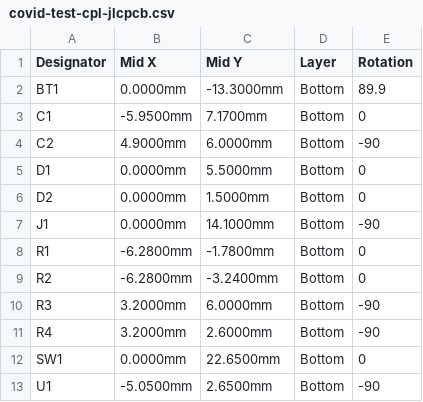
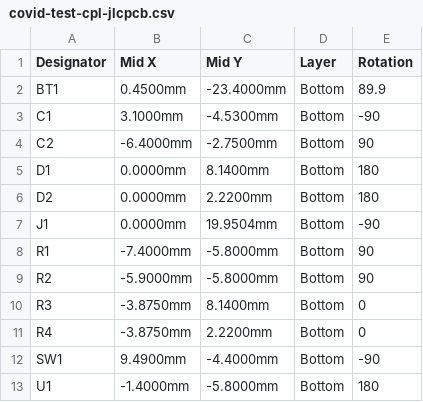
Before and after one commit to holdTheDoorHoid/sao-plus-plus, a CSV file: boards/covid-test/production/single/covid-test-cpl-jlcpcb.csv, drawn as a sheet.

```diff
--- a/boards/covid-test/production/single/covid-test-cpl-jlcpcb.csv
+++ b/boards/covid-test/production/single/covid-test-cpl-jlcpcb.csv
@@ -1,13 +1,13 @@
 Designator,Mid X,Mid Y,Layer,Rotation
-BT1,0.0000mm,-13.3000mm,Bottom,89.9
-C1,-5.9500mm,7.1700mm,Bottom,0
-C2,4.9000mm,6.0000mm,Bottom,-90
-D1,0.0000mm,5.5000mm,Bottom,0
-D2,0.0000mm,1.5000mm,Bottom,0
-J1,0.0000mm,14.1000mm,Bottom,-90
-R1,-6.2800mm,-1.7800mm,Bottom,0
-R2,-6.2800mm,-3.2400mm,Bottom,0
-R3,3.2000mm,6.0000mm,Bottom,-90
-R4,3.2000mm,2.6000mm,Bottom,-90
-SW1,0.0000mm,22.6500mm,Bottom,0
-U1,-5.0500mm,2.6500mm,Bottom,-90
+BT1,0.4500mm,-23.4000mm,Bottom,89.9
+C1,3.1000mm,-4.5300mm,Bottom,-90
+C2,-6.4000mm,-2.7500mm,Bottom,90
+D1,0.0000mm,8.1400mm,Bottom,180
+D2,0.0000mm,2.2200mm,Bottom,180
+J1,0.0000mm,19.9504mm,Bottom,-90
+R1,-7.4000mm,-5.8000mm,Bottom,90
+R2,-5.9000mm,-5.8000mm,Bottom,90
+R3,-3.8750mm,8.1400mm,Bottom,0
+R4,-3.8750mm,2.2200mm,Bottom,0
+SW1,9.4900mm,-4.4000mm,Bottom,-90
+U1,-1.4000mm,-5.8000mm,Bottom,180
```
Also changed, not shown: boards/covid-test/production/panel/covid-test-panel-bom-jlcpcb.csv, boards/covid-test/production/panel/covid-test-panel-bom-pcbway.csv, 47 other files.
